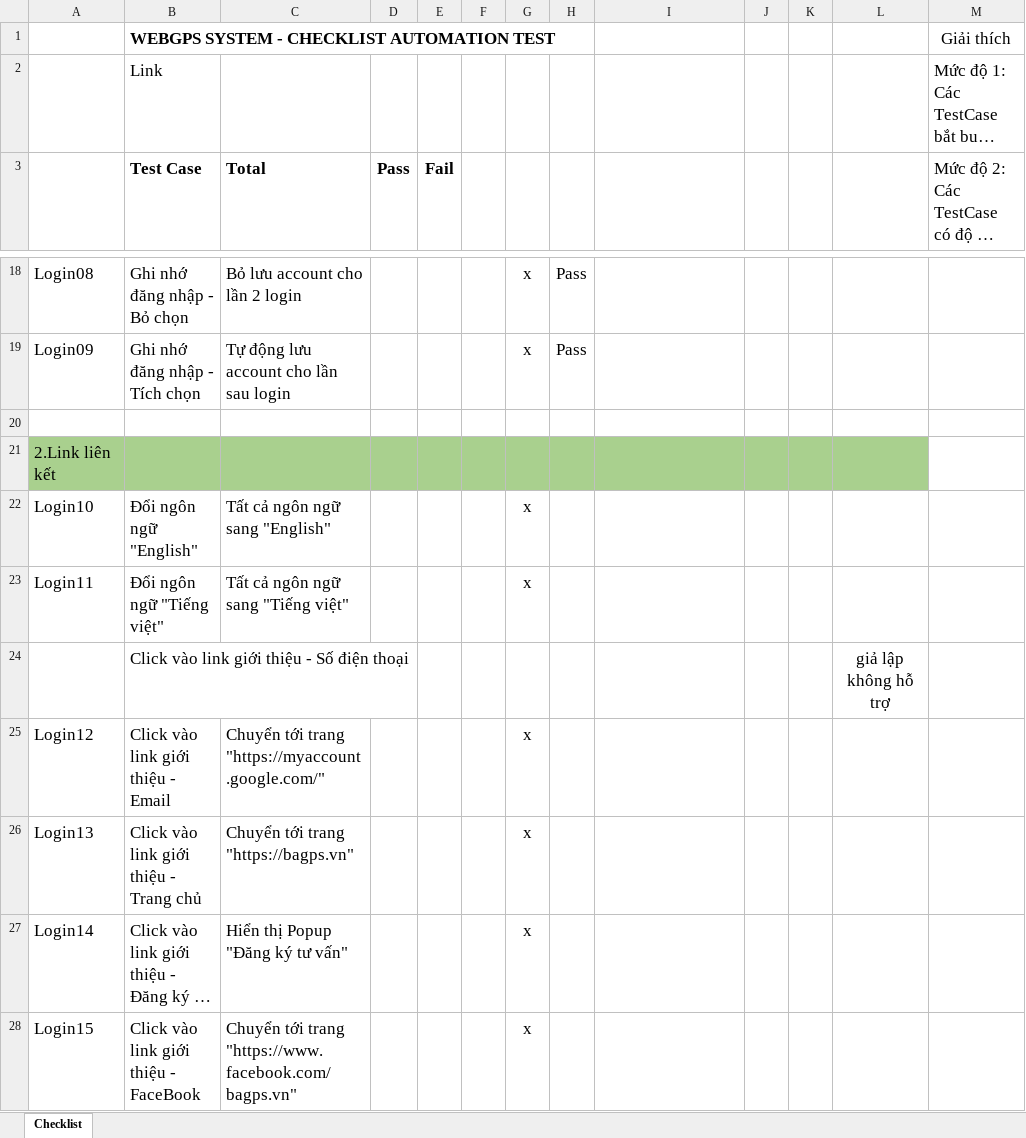
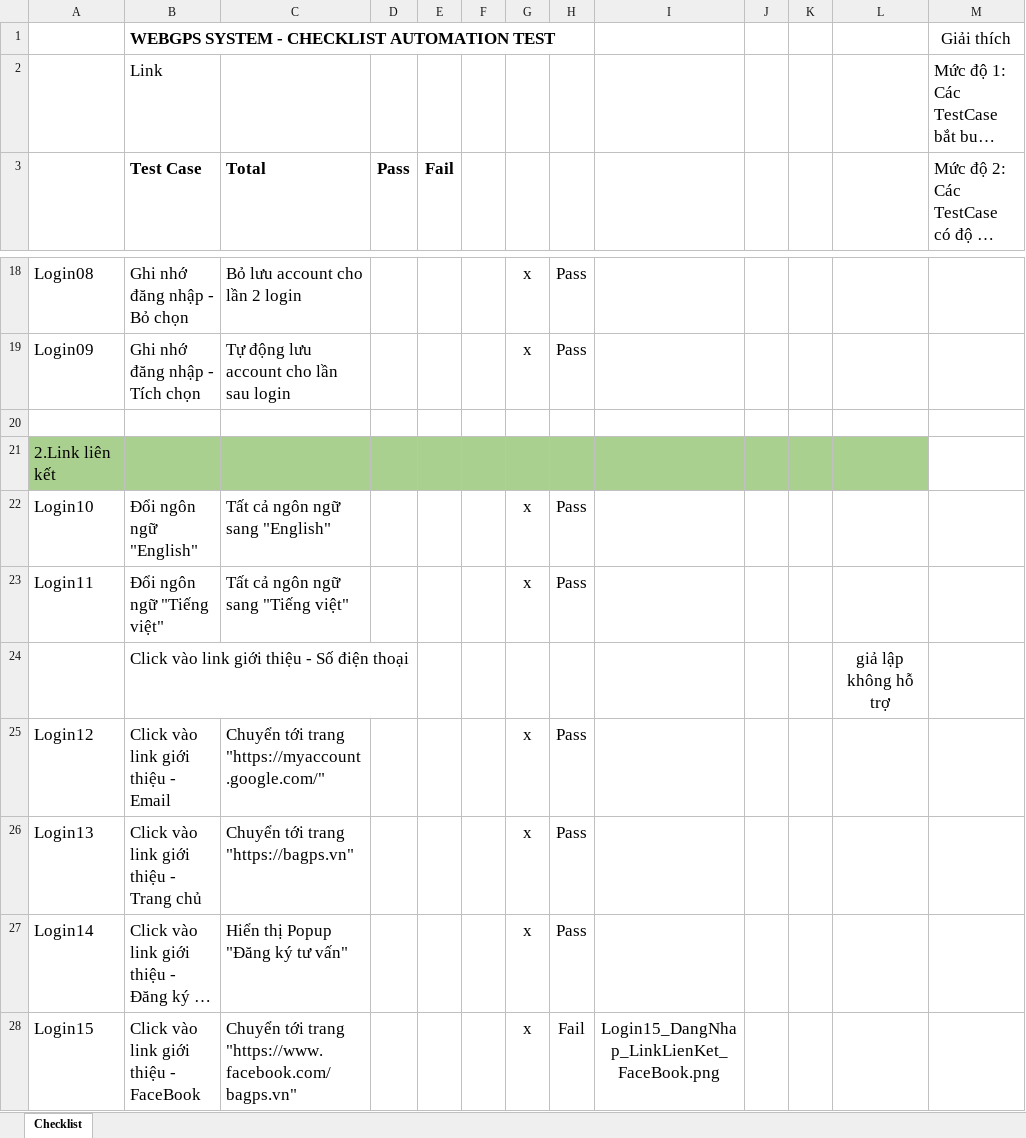
Before and after one commit to truongvck3313/BA_GPS_APP, an Excel workbook: GPS_APPChecklistForAutoTest.xlsx, sheet Checklist, drawn as a sheet; only a part is shown, gaps mark what is left out; long unchanged cells end in …; values as stored, in another font and other column widths than the file's, no borders; the diff covers the shown part only; the diff names each change by its address in the sheet, - before the commit and + after, or states it on an @@ line.

```diff
--- a/GPS_APPChecklistForAutoTest.xlsx (sheet Checklist)
+++ b/GPS_APPChecklistForAutoTest.xlsx (sheet Checklist)
-H22:H23: (empty)
+H22:H23: Pass
-H25:H27: (empty)
+H25:H27: Pass
-H28: (empty)
+H28: Fail
-I28: (empty)
+I28: Login15_DangNhap_LinkLienKet_FaceBook.png
```
Also changed, not shown: 4 added rows, 4 removed rows and 92 edited cells elsewhere in this sheet, bangluudulieu_tamthoiapp.xlsx, 8 other files.
